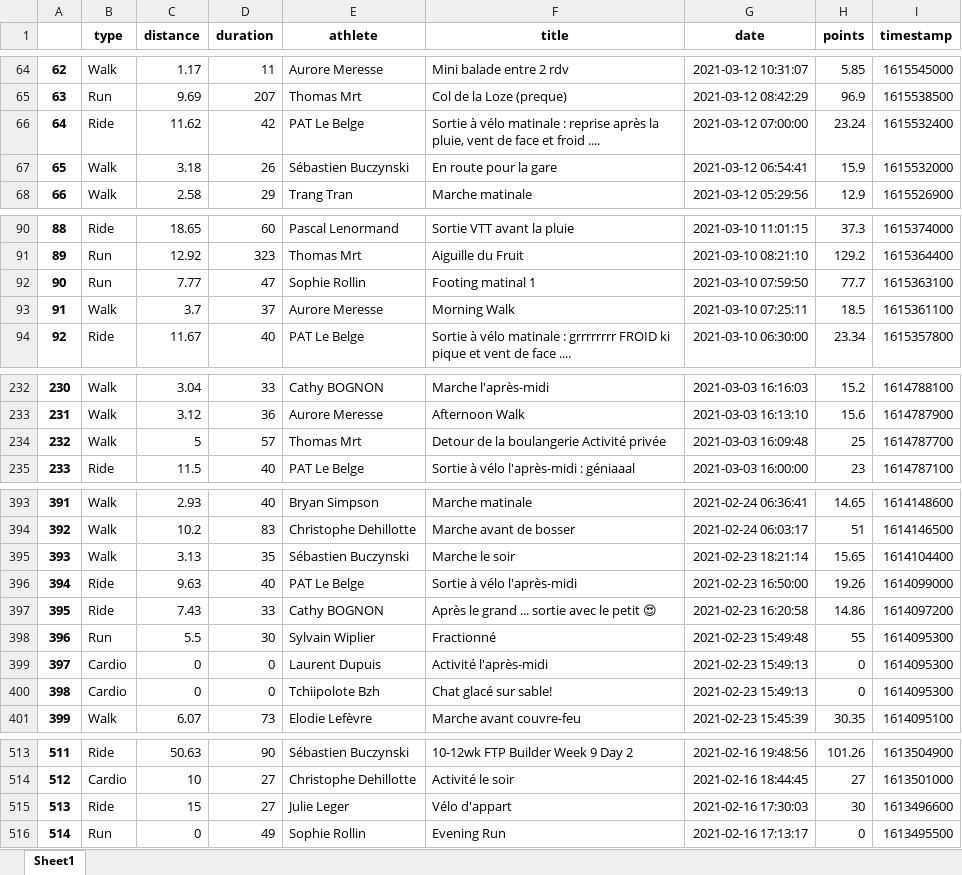
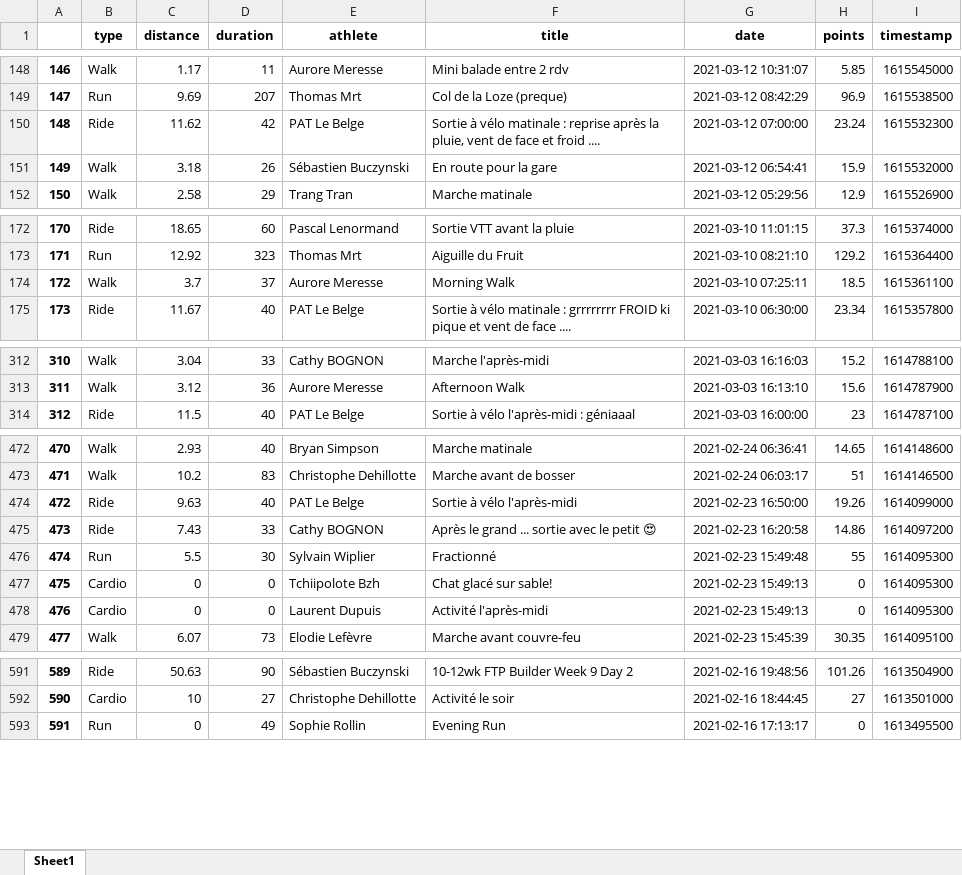
Before and after one commit to bcmb78/bcmb-site-hugo, an Excel workbook: content/defi/saved_activities.xlsx, sheet Sheet1, drawn as a sheet; only a part is shown, gaps mark what is left out; values as stored, in another font and other column widths than the file's, no borders; removed rows and columns are numbered as before the commit, all else as after; the diff covers the shown part only; the diff names each change by its address in the sheet, - before the commit and + after, or states it on an @@ line.

```diff
--- a/content/defi/saved_activities.xlsx (sheet Sheet1)
+++ b/content/defi/saved_activities.xlsx (sheet Sheet1)
@@ column A renumbered from row 51 down @@
-I150 (timestamp): 1615532400
+I150 (timestamp): 1615532300
-row 92: 90 | Run | 7.77 | 47 | Sophie Rollin | Footing matinal 1 | 2021-03-10 07:59:50 | 77.7 | 1615363100
-row 234: 232 | Walk | 5 | 57 | Thomas Mrt | Detour de la boulangerie Activité privée | 2021-03-03 16:09:48 | 25 | 1614787700
-row 395: 393 | Walk | 3.13 | 35 | Sébastien Buczynski | Marche le soir | 2021-02-23 18:21:14 | 15.65 | 1614104400
@@ row 400 moved to row 477: 475 @@
-row 515: 513 | Ride | 15 | 27 | Julie Leger | Vélo d'appart | 2021-02-16 17:30:03 | 30 | 1613496600
```
Also changed, not shown: 87 added rows, 6 removed rows and 5 edited cells elsewhere in this sheet, content/defi/equipes.xlsx, 4 other files.
